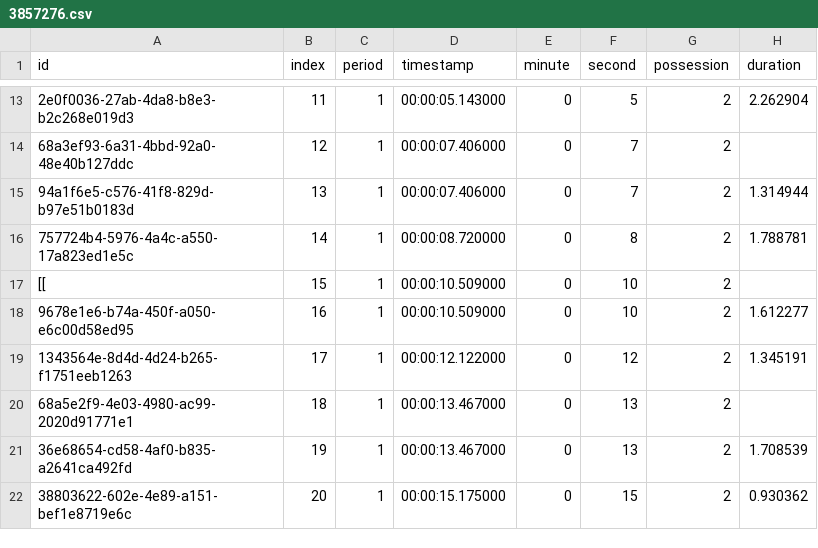
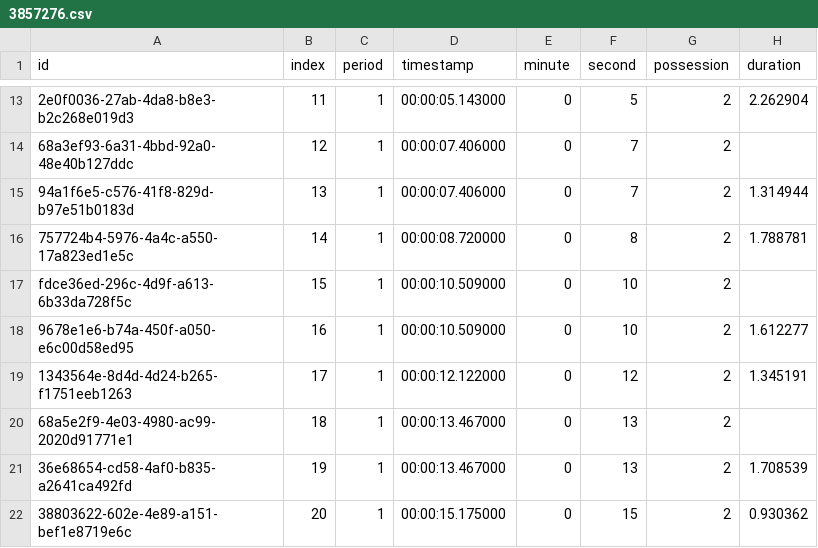
Before and after one commit to pillarxyz/football-analytics-dashboard, a CSV file: data/3857276.csv, drawn as a sheet; only a part is shown, gaps mark what is left out; the diff names each change by its address in the sheet, - before the commit and + after, or states it on an @@ line.

```diff
--- a/data/3857276.csv
+++ b/data/3857276.csv
-A17 (id): [[
+A17 (id): fdce36ed-296c-4d9f-a613-6b33da728f5c
```
Also changed, not shown: 2 other files.
